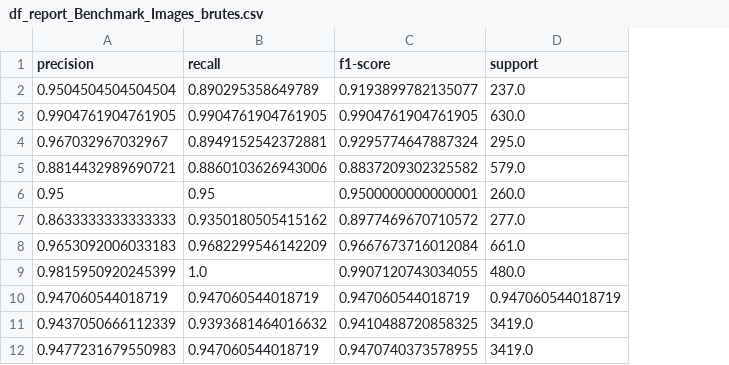
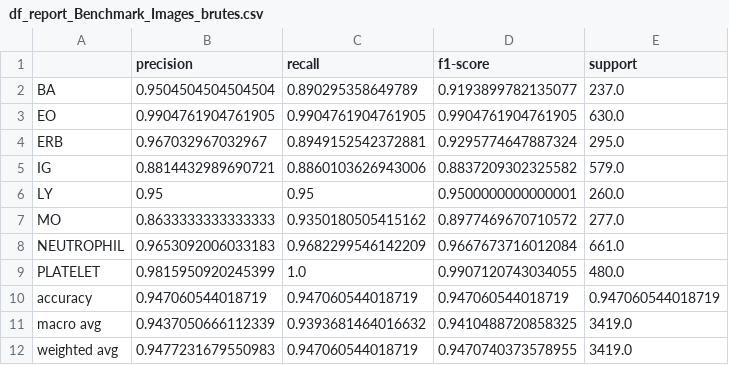
Before and after one commit to arthurnicolas59/BloodCellDec22---DataScientest, a CSV file: Dataframe/df_report_Benchmark_Images_brutes.csv, drawn as a sheet; the diff names each change by its address in the sheet, - before the commit and + after, or states it on an @@ line.

Commit message:
Changes to be committed: 	modified:   Dataframe/df_report_Benchmark_Images_brutes.csv

```diff
--- a/Dataframe/df_report_Benchmark_Images_brutes.csv
+++ b/Dataframe/df_report_Benchmark_Images_brutes.csv
+column A, rows 2-12: BA | EO | ERB | IG | LY | MO | NEUTROPHIL | PLATELET | accuracy | macro avg | weighted avg
```
Also changed, not shown: 1 other file.
